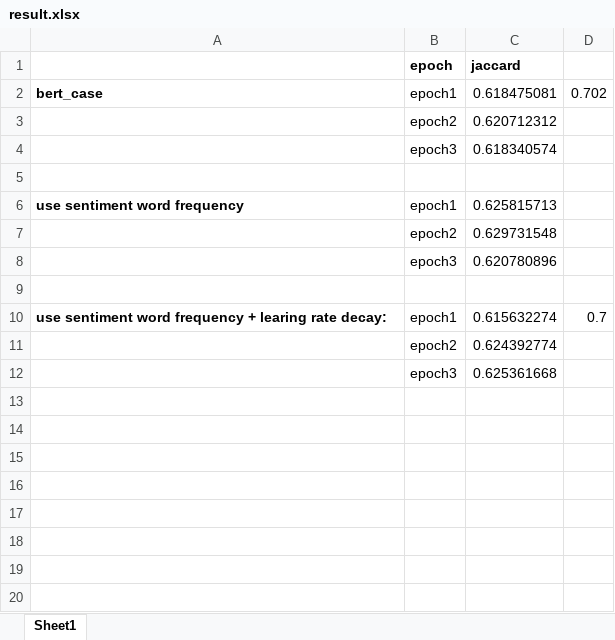
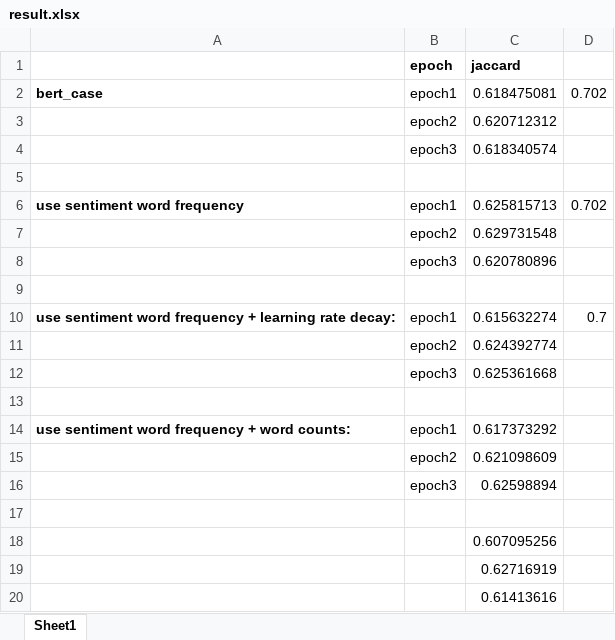
Before and after one commit to llq20133100095/tweet_sentiment_extraction, an Excel workbook: result.xlsx, sheet Sheet1, drawn as a sheet; values as stored, in another font and other column widths than the file's, no borders; the diff names each change by its address in the sheet, - before the commit and + after, or states it on an @@ line.

```diff
--- a/result.xlsx (sheet Sheet1)
+++ b/result.xlsx (sheet Sheet1)
-D6: (empty)
+D6: 0.702
-A10: …frequency + learing rate decay:
+A10: …frequency + learning rate decay:
+row 13: (empty)
+row 14: use sentiment word frequency + word counts: | epoch1 | 0.617373292
+row 15:  | epoch2 | 0.621098609
+row 16:  | epoch3 | 0.62598894
+row 17: (empty)
+row 18:  |  | 0.607095256
+row 19:  |  | 0.62716919
+row 20:  |  | 0.61413616
```
Also changed, not shown: 1 other file.
